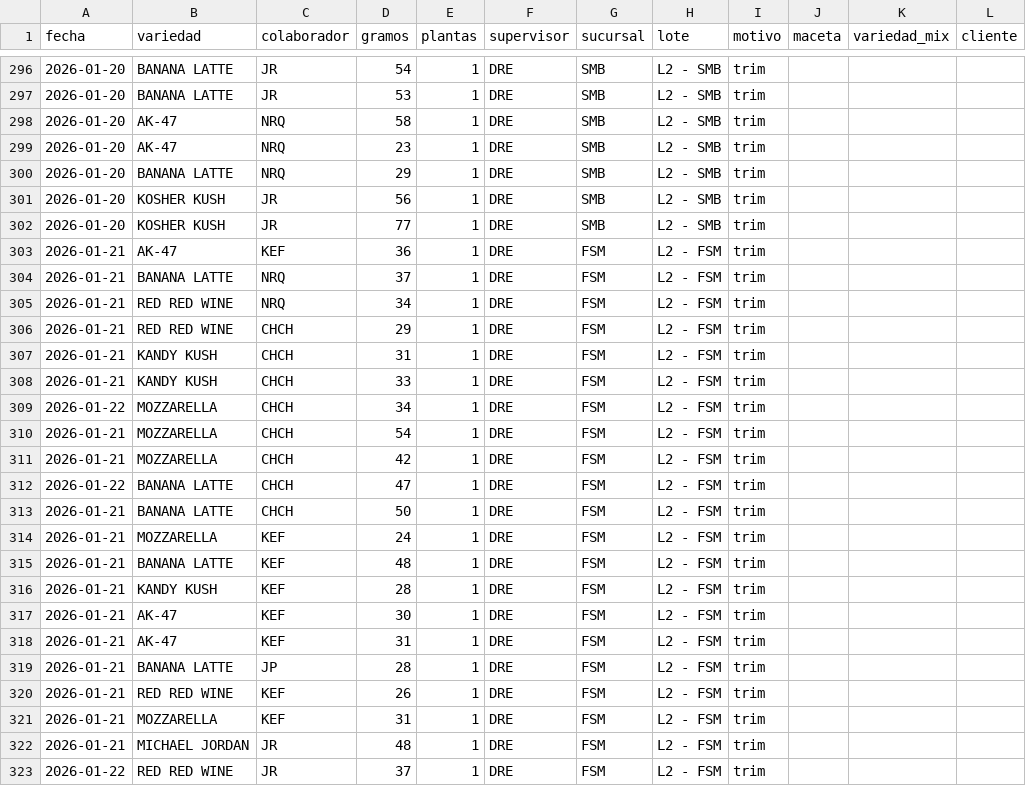
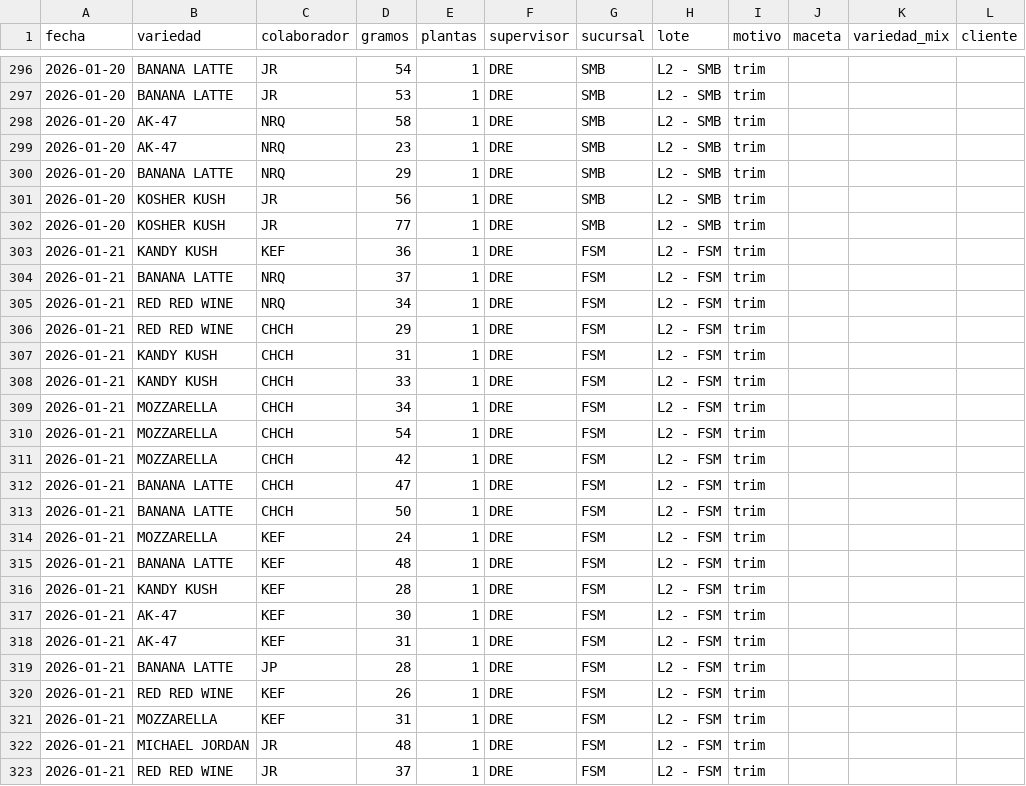
Before and after one commit to ALi3naTEd0/entradas_salidas, a CSV file: registro.csv, drawn as a sheet; only a part is shown, gaps mark what is left out; the diff names each change by its address in the sheet, - before the commit and + after, or states it on an @@ line.

Commit message:
fix: registro.csv

```diff
--- a/registro.csv
+++ b/registro.csv
-B303 (variedad): AK-47
+B303 (variedad): KANDY KUSH
-A309 (fecha): 2026-01-22
+A309 (fecha): 2026-01-21
-A312 (fecha): 2026-01-22
+A312 (fecha): 2026-01-21
-A323 (fecha): 2026-01-22
+A323 (fecha): 2026-01-21
```
